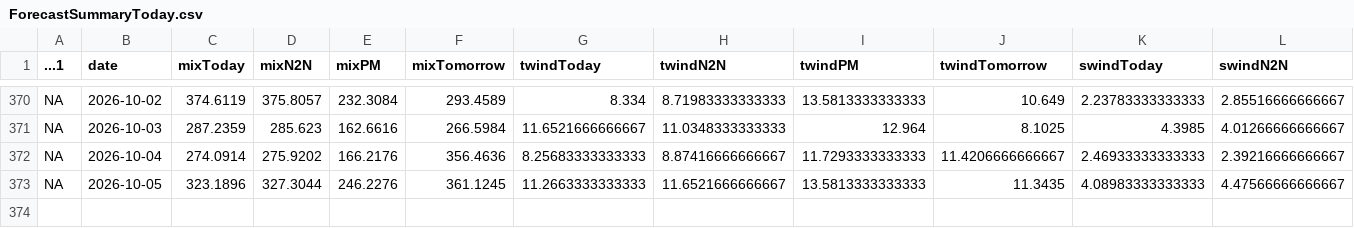
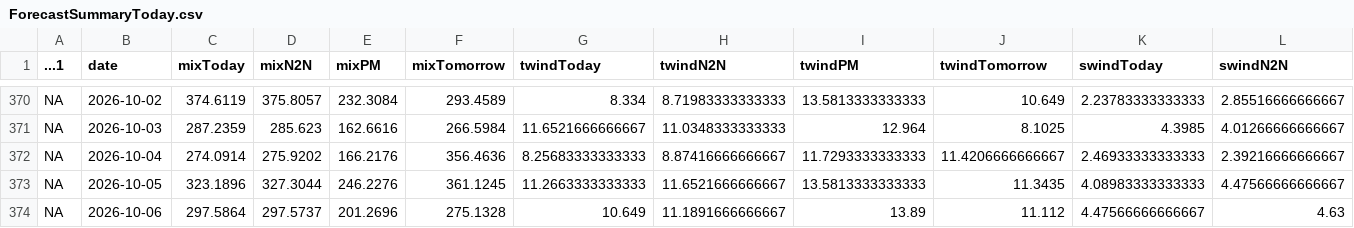
Before and after one commit to amoland1/crow-dashboard, a CSV file: data/ForecastSummaryToday.csv, drawn as a sheet; only a part is shown, gaps mark what is left out; rows hold the shown columns only; the diff names each change by its address in the sheet, - before the commit and + after, or states it on an @@ line.

```diff
--- a/data/ForecastSummaryToday.csv
+++ b/data/ForecastSummaryToday.csv
+row 374: NA | 2026-10-06 | 297.5864 | 297.5737 | 201.2696 | 275.1328 | 10.649 | 11.1891666666667 | 13.89 | 11.112 | 4.47566666666667 | 4.63
```
Also changed, not shown: data/RecentOzone.csv, data/RecentOzone_Carus.csv, 9 other files.
